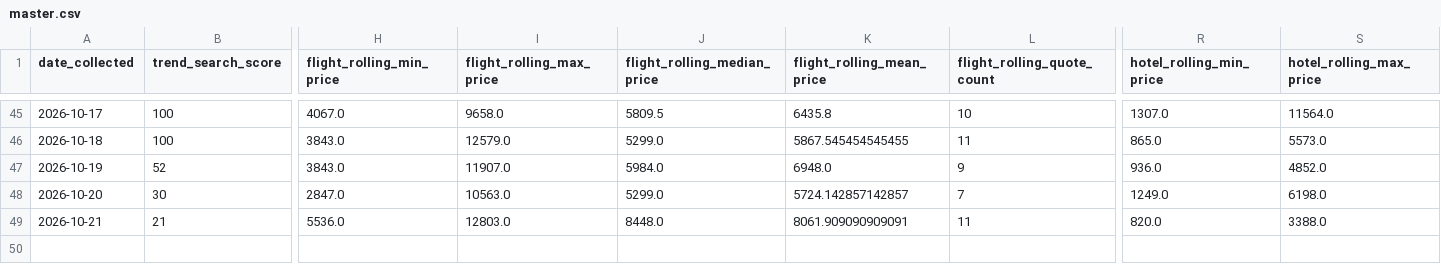
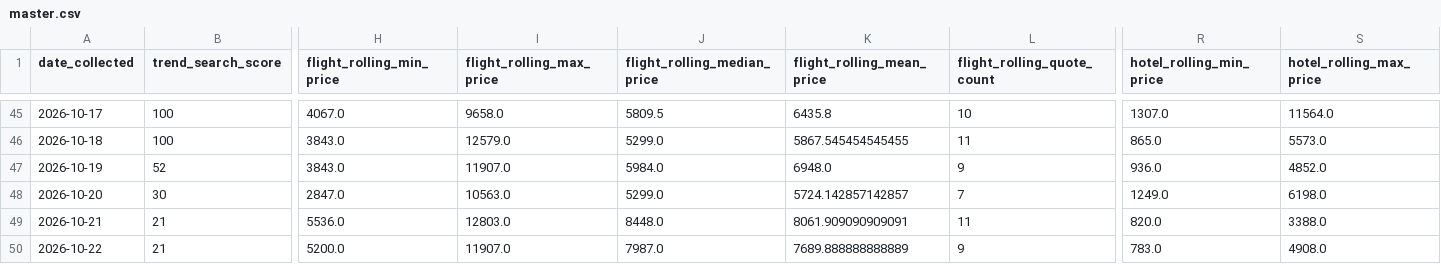
Before and after one commit to Naehum-Dela-Cruz/dep-data-engineering-naehum, a CSV file: data/processed/masskara/analysis/master.csv, drawn as a sheet; only a part is shown, gaps mark what is left out; rows hold the shown columns only; the diff names each change by its address in the sheet, - before the commit and + after, or states it on an @@ line.

```diff
--- a/data/processed/masskara/analysis/master.csv
+++ b/data/processed/masskara/analysis/master.csv
+row 50: 2026-10-22 | 21 | 5200.0 | 11907.0 | 7987.0 | 7689.888888888889 | 9 | 783.0 | 4908.0
```
Also changed, not shown: data/processed/cleaned_flights.csv, data/processed/cleaned_hotels.csv, 1 other file.
